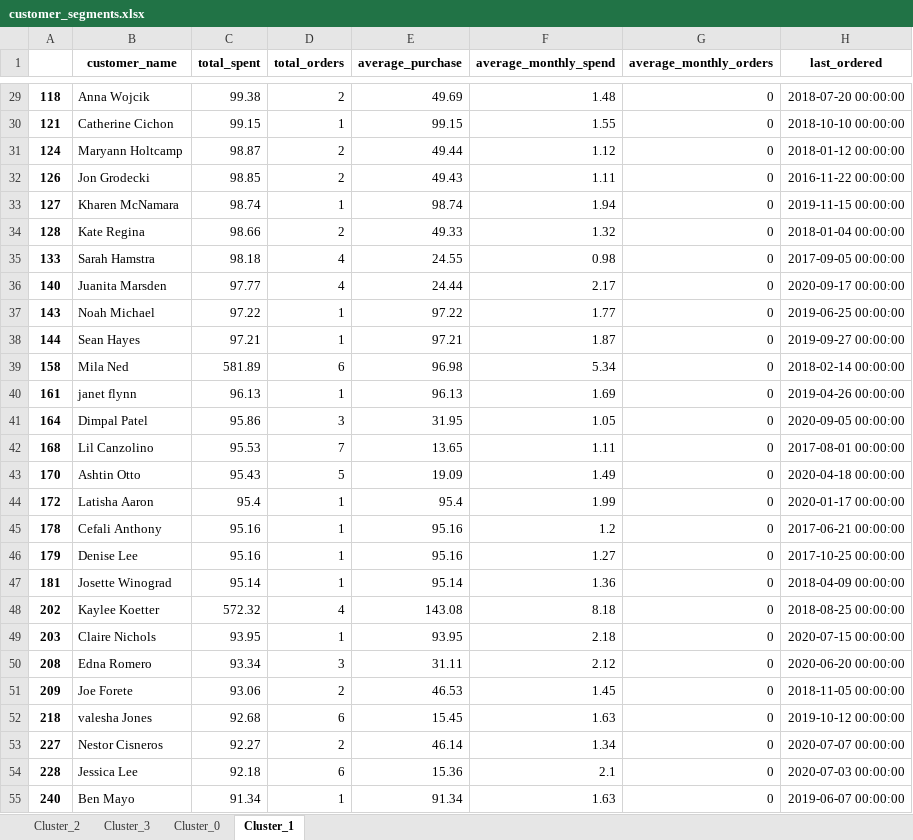
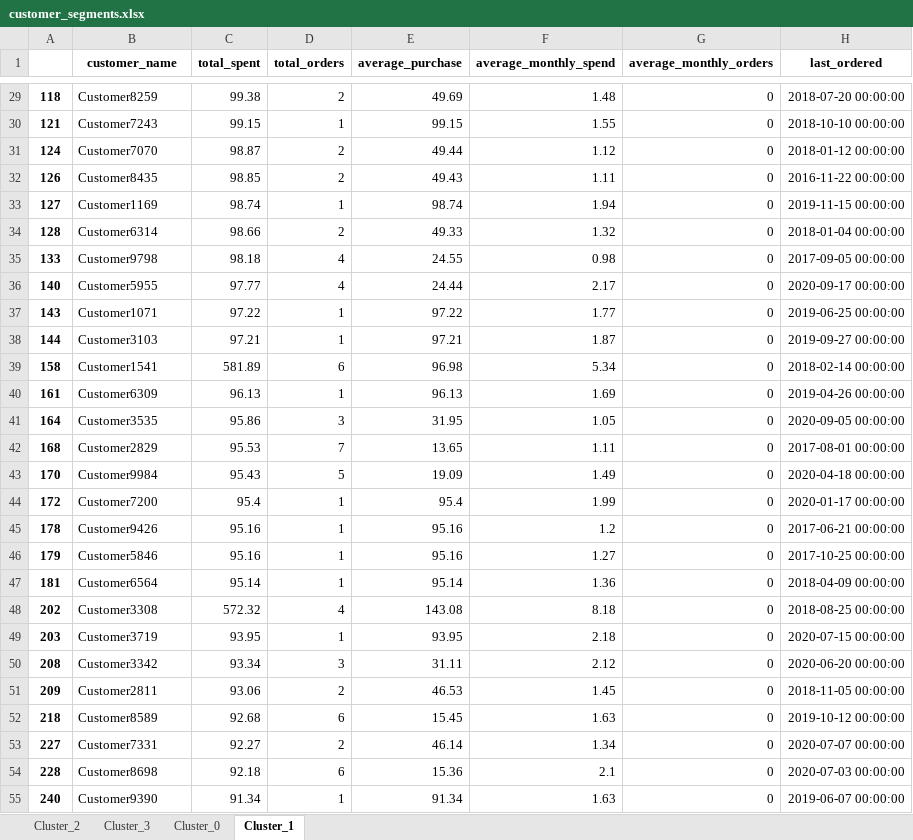
Before and after one commit to fdwsc2005/Customer-Segmentation-Retention, an Excel workbook: customer_segments.xlsx, sheet Cluster_1, drawn as a sheet; only a part is shown, gaps mark what is left out; values as stored, in another font and other column widths than the file's, no borders; the diff covers the shown part only; the diff names each change by its address in the sheet, - before the commit and + after, or states it on an @@ line.

```diff
--- a/customer_segments.xlsx (sheet Cluster_1)
+++ b/customer_segments.xlsx (sheet Cluster_1)
-B29 (customer_name): Anna Wojcik
+B29 (customer_name): Customer8259
-B30 (customer_name): Catherine Cichon
+B30 (customer_name): Customer7243
-B31 (customer_name): Maryann Holtcamp
+B31 (customer_name): Customer7070
-B32 (customer_name): Jon Grodecki
+B32 (customer_name): Customer8435
-B33 (customer_name): Kharen McNamara
+B33 (customer_name): Customer1169
-B34 (customer_name): Kate Regina
+B34 (customer_name): Customer6314
-B35 (customer_name): Sarah Hamstra
+B35 (customer_name): Customer9798
-B36 (customer_name): Juanita Marsden
+B36 (customer_name): Customer5955
-B37 (customer_name): Noah Michael
+B37 (customer_name): Customer1071
-B38 (customer_name): Sean Hayes
+B38 (customer_name): Customer3103
-B39 (customer_name): Mila Ned
+B39 (customer_name): Customer1541
-B40 (customer_name): janet flynn
+B40 (customer_name): Customer6309
-B41 (customer_name): Dimpal Patel
+B41 (customer_name): Customer3535
-B42 (customer_name): Lil Canzolino
+B42 (customer_name): Customer2829
-B43 (customer_name): Ashtin Otto
+B43 (customer_name): Customer9984
-B44 (customer_name): Latisha Aaron
+B44 (customer_name): Customer7200
-B45 (customer_name): Cefali Anthony
+B45 (customer_name): Customer9426
-B46 (customer_name): Denise Lee
+B46 (customer_name): Customer5846
-B47 (customer_name): Josette Winograd
+B47 (customer_name): Customer6564
-B48 (customer_name): Kaylee Koetter
+B48 (customer_name): Customer3308
-B49 (customer_name): Claire Nichols
+B49 (customer_name): Customer3719
-B50 (customer_name): Edna Romero
+B50 (customer_name): Customer3342
-B51 (customer_name): Joe Forete
+B51 (customer_name): Customer2811
-B52 (customer_name): valesha Jones
+B52 (customer_name): Customer8589
-B53 (customer_name): Nestor Cisneros
+B53 (customer_name): Customer7331
-B54 (customer_name): Jessica Lee
+B54 (customer_name): Customer8698
-B55 (customer_name): Ben Mayo
+B55 (customer_name): Customer9390
```
Also changed, not shown: 1520 edited cells elsewhere in this sheet, sheet Cluster_0, sheet Cluster_3, sheet Cluster_2, 3 other files.
